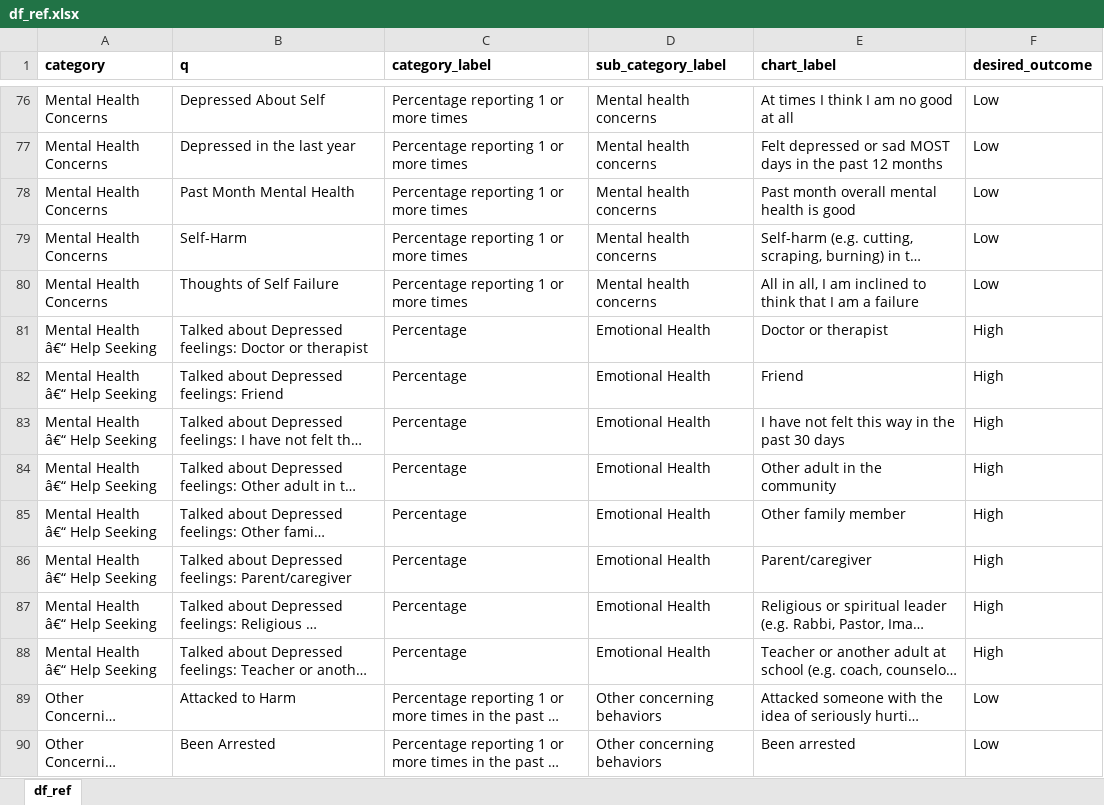
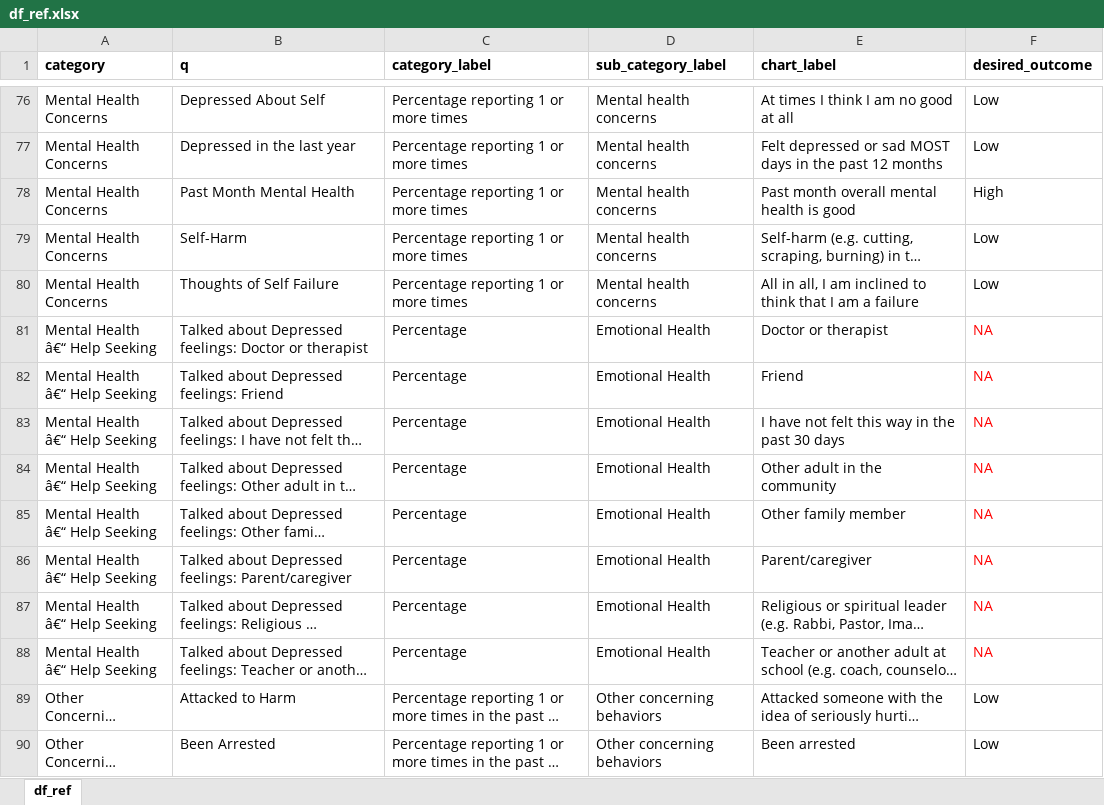
Before and after one commit to statsmith/lebanon_ctc, an Excel workbook: data/df_ref.xlsx, sheet df_ref, drawn as a sheet; only a part is shown, gaps mark what is left out; long unchanged cells end in …; values as stored, in another font and other column widths than the file's, no borders; the diff covers the shown part only; the diff names each change by its address in the sheet, - before the commit and + after, or states it on an @@ line.

Commit message:
update desired outcomes

```diff
--- a/data/df_ref.xlsx (sheet df_ref)
+++ b/data/df_ref.xlsx (sheet df_ref)
-F78 (desired_outcome): Low
+F78 (desired_outcome): High
-F81:F88 (desired_outcome): High
+F81:F88 (desired_outcome): NA
-F81:F88 text colour: black
+F81:F88 text colour: #FF0000
```
Also changed, not shown: 42 edited cells and cell formats elsewhere in this sheet, 1 other file.
